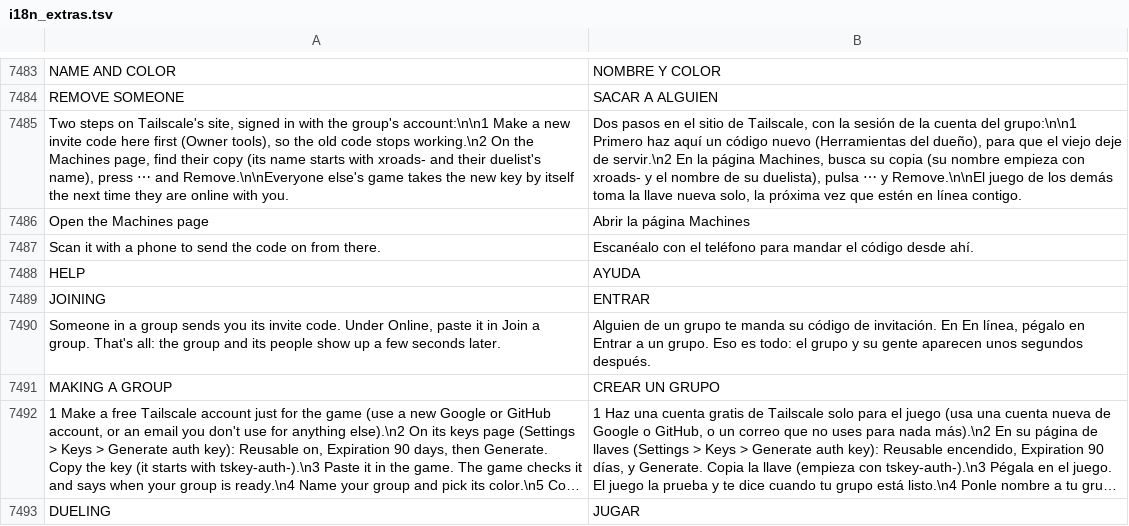
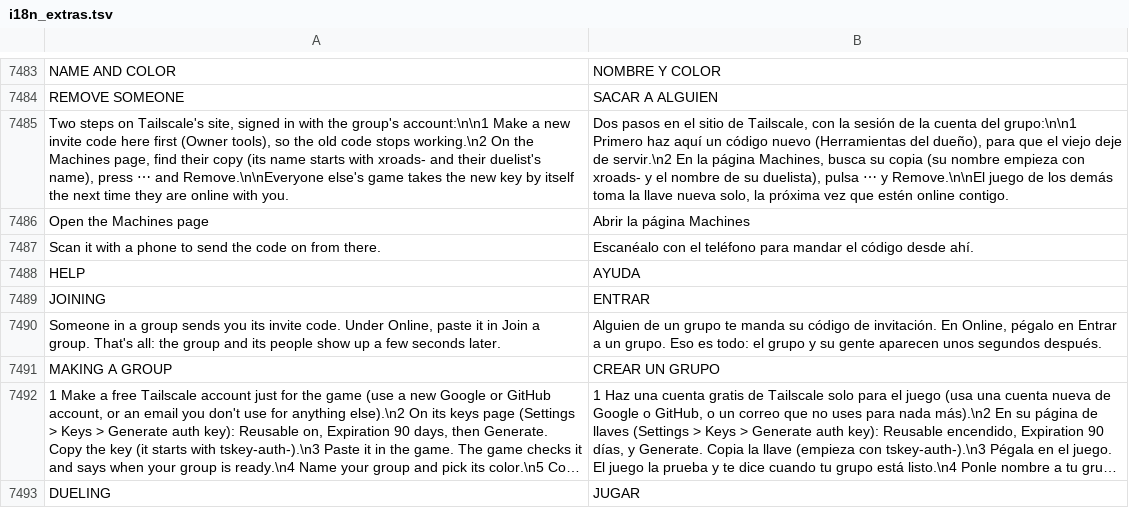
Before and after one commit to raulgniubo/yugioh-crossroads, a TSV file: tools/dev/i18n_extras.tsv, drawn as a sheet; only a part is shown, gaps mark what is left out; long unchanged cells end in …; the diff covers the shown part only; the diff names each change by its address in the sheet, - before the commit and + after, or states it on an @@ line.

```diff
--- a/tools/dev/i18n_extras.tsv
+++ b/tools/dev/i18n_extras.tsv
-B7485: …que estén en línea contigo.
+B7485: …que estén online contigo.
-B7490: …invitación. En En línea, pégalo en…
+B7490: …invitación. En Online, pégalo en…
```
Also changed, not shown: 21 edited cells elsewhere in this file, 6 other files.
